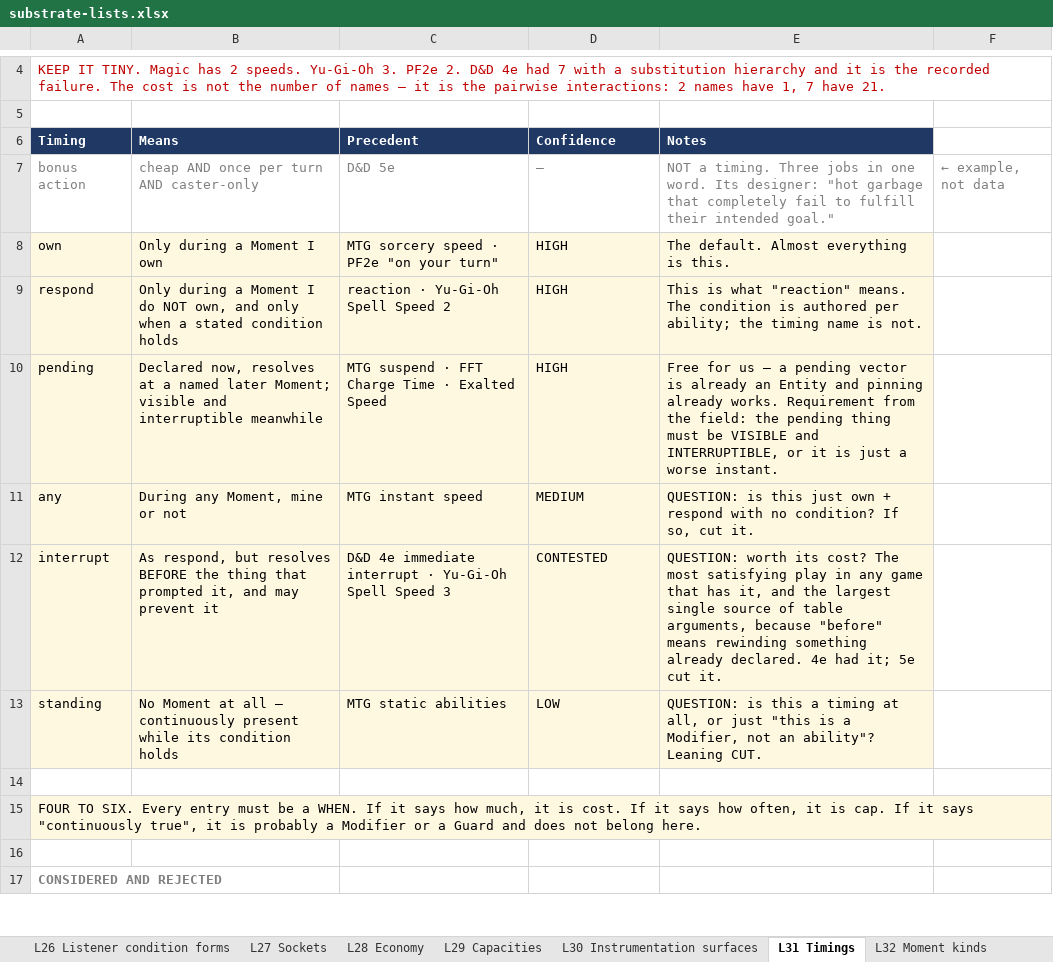
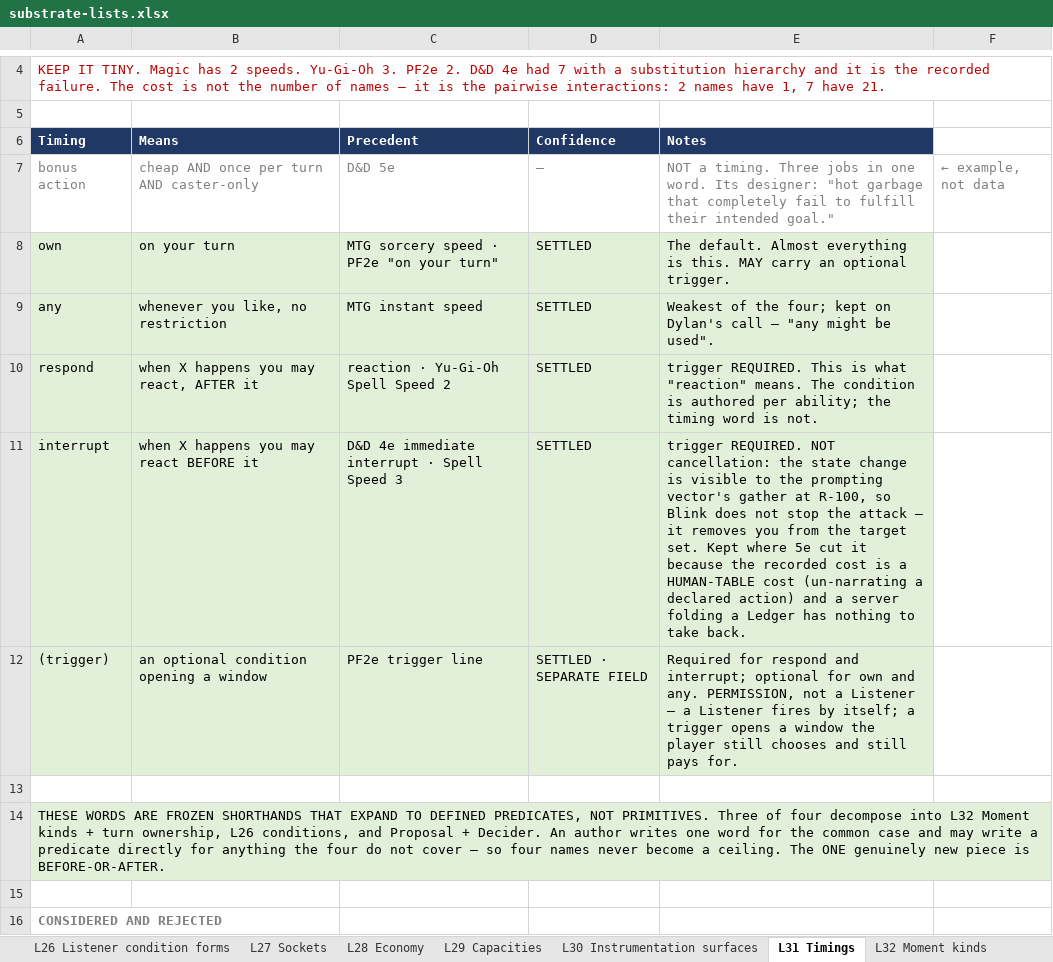
Before and after one commit to dylanpetty378-arch/game-platform, an Excel workbook: docs/substrate-lists.xlsx, sheet L31 Timings, drawn as a sheet; only a part is shown, gaps mark what is left out; values as stored, in another font and other column widths than the file's, no borders; removed rows and columns are numbered as before the commit, all else as after; the diff covers the shown part only; the diff names each change by its address in the sheet, - before the commit and + after, or states it on an @@ line.

Commit message:
L31 Timings settled: four words, trigger as a separate field

```diff
--- a/docs/substrate-lists.xlsx (sheet L31 Timings)
+++ b/docs/substrate-lists.xlsx (sheet L31 Timings)
-A8:E8 fill: #FFF8E1
+A8:E8 fill: #E2F0D9
-B8 (Means): Only during a Moment I own
+B8 (Means): on your turn
-D8 (Confidence): HIGH
+D8 (Confidence): SETTLED
-E8 (Notes): …is this.
+E8 (Notes): …is this. MAY carry an optional trigger.
+row 9: any | whenever you like, no restriction | MTG instant speed | SETTLED | Weakest of the four; kept on Dylan's call — "any might be used".
-A10:E10 fill: #FFF8E1
+A10:E10 fill: #E2F0D9
-B10 (Means): Only during a Moment I do NOT own, and only when a stated condition holds
+B10 (Means): when X happens you may react, AFTER it
-D10 (Confidence): HIGH
+D10 (Confidence): SETTLED
-E10 (Notes): This is what "reaction" means. The condition is authored per ability; the timing name is not.
+E10 (Notes): trigger REQUIRED. This is what "reaction" means. The condition is authored per ability; the timing word is not.
-row 10: pending | Declared now, resolves at a named later Moment; visible and interruptible meanwhile | MTG suspend · FFT Charge Time · Exalted Speed | HIGH | Free for us — a pending vector is already an Entity and pinning already works. Requirement from the field: the pending thing must be VISIBLE and INTERRUPTIBLE, or it is just a worse instant.
-row 11: any | During any Moment, mine or not | MTG instant speed | MEDIUM | QUESTION: is this just own + respond with no condition? If so, cut it.
-A11:E11 fill: #FFF8E1
+A11:E11 fill: #E2F0D9
-B11 (Means): As respond, but resolves BEFORE the thing that prompted it, and may prevent it
+B11 (Means): when X happens you may react BEFORE it
-C11 (Precedent): …interrupt · Yu-Gi-Oh Spell Speed…
+C11 (Precedent): …interrupt · Spell Speed…
-D11 (Confidence): CONTESTED
+D11 (Confidence): SETTLED
-E11 (Notes): QUESTION: worth its cost? The most satisfying play in any game that has it, and the largest single source of table arguments, because "before" means rewinding something already declared. 4e had it; 5e cut it.
+E11 (Notes): trigger REQUIRED. NOT cancellation: the state change is visible to the prompting vector's gather at R-100, so Blink does not stop the attack — it removes you from the target set. Kept where 5e cut it because the recorded cost is a HUMAN-TABLE cost (un-narrating a declared action) and a server folding a Ledger has nothing to take back.
-row 13: standing | No Moment at all — continuously present while its condition holds | MTG static abilities | LOW | QUESTION: is this a timing at all, or just "this is a Modifier, not an ability"? Leaning CUT.
+row 12: (trigger) | an optional condition opening a window | PF2e trigger line | SETTLED · SEPARATE FIELD | Required for respond and interrupt; optional for own and any. PERMISSION, not a Listener — a Listener fires by itself; a trigger opens a window the player still chooses and still pays for.
-A14 (Timing): FOUR TO SIX. Every entry must be a WHEN. If it says how much, it is cost. If it says how often, it is cap. If it says "continuously true", it is probably a Modifier or a Guard and does not belong here.
+A14 (Timing): THESE WORDS ARE FROZEN SHORTHANDS THAT EXPAND TO DEFINED PREDICATES, NOT PRIMITIVES. Three of four decompose into L32 Moment kinds + turn ownership, L26 conditions, and Proposal + Decider. An author writes one word for the common case and may write a predicate directly for anything the four do not cover — so four names never become a ceiling. The ONE genuinely new piece is BEFORE-OR-AFTER.
-A14 fill: #FFF8E1
+A14 fill: #E2F0D9
```
Also changed, not shown: 2 added rows, 1 removed row and 7 edited cells elsewhere in this sheet, sheet Progress, 6 other files.
